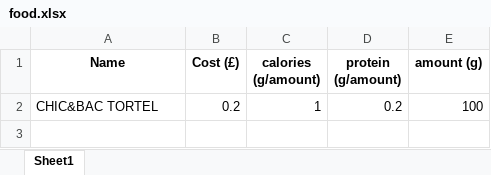
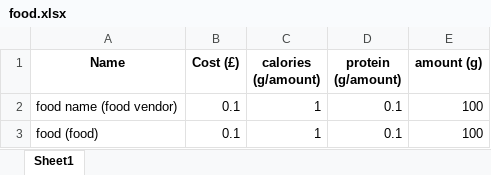
Before and after one commit to kesler20/sofia_diet3_backend, an Excel workbook: protocol_database/food.xlsx, sheet Sheet1, drawn as a sheet; values as stored, in another font and other column widths than the file's, no borders; removed rows and columns are numbered as before the commit, all else as after; the diff names each change by its address in the sheet, - before the commit and + after, or states it on an @@ line.

```diff
--- a/protocol_database/food.xlsx (sheet Sheet1)
+++ b/protocol_database/food.xlsx (sheet Sheet1)
-row 2: CHIC&BAC TORTEL | 0.2 | 1 | 0.2 | 100
+row 2: food name (food vendor) | 0.1 | 1 | 0.1 | 100
+row 3: food (food) | 0.1 | 1 | 0.1 | 100
```
Also changed, not shown: protocol_database/diet.xlsx, protocol_database/meals.xlsx, 4 other files.
